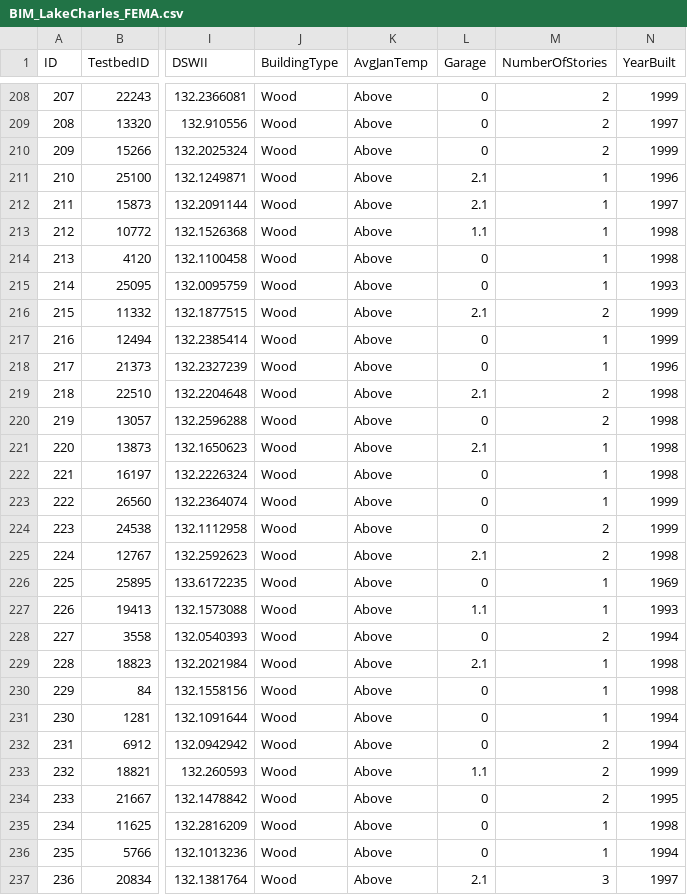
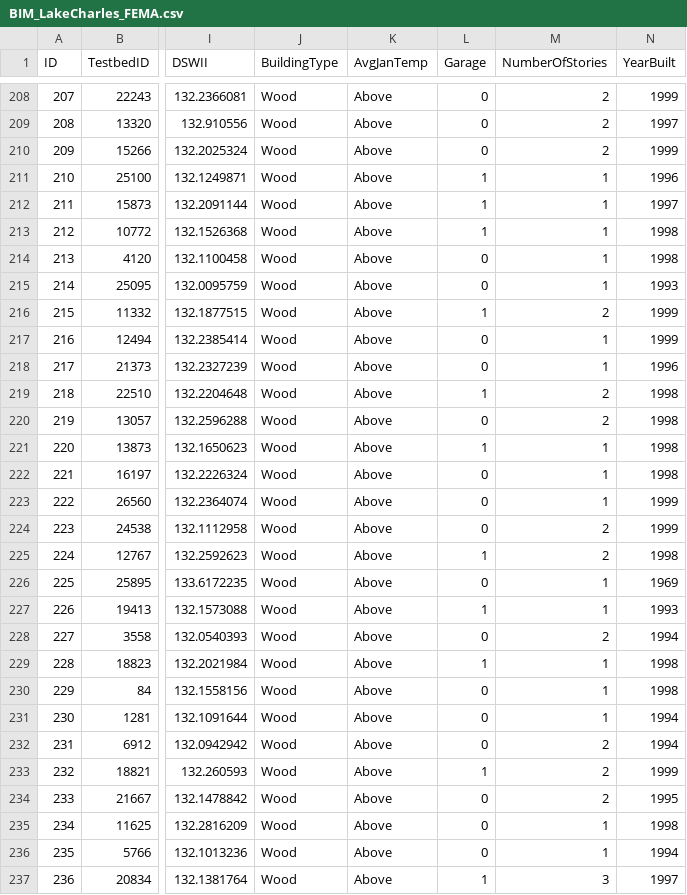
Before and after one commit to NHERI-SimCenter/SimCenterDocumentation, a CSV file: docs/common/testbeds/lake_charles/data/BIM_LakeCharles_FEMA.csv, drawn as a sheet; only a part is shown, gaps mark what is left out; the diff covers the shown part only; the diff names each change by its address in the sheet, - before the commit and + after, or states it on an @@ line.

Commit message:
kz - updating relevant contents with the updated garage attribute in the inventory

```diff
--- a/docs/common/testbeds/lake_charles/data/BIM_LakeCharles_FEMA.csv
+++ b/docs/common/testbeds/lake_charles/data/BIM_LakeCharles_FEMA.csv
-L211:L212 (Garage): 2.1
+L211:L212 (Garage): 1
-L213 (Garage): 1.1
+L213 (Garage): 1
-L216 (Garage): 2.1
+L216 (Garage): 1
-L219 (Garage): 2.1
+L219 (Garage): 1
-L221 (Garage): 2.1
+L221 (Garage): 1
-L225 (Garage): 2.1
+L225 (Garage): 1
-L227 (Garage): 1.1
+L227 (Garage): 1
-L229 (Garage): 2.1
+L229 (Garage): 1
-L233 (Garage): 1.1
+L233 (Garage): 1
-L237 (Garage): 2.1
+L237 (Garage): 1
```
Also changed, not shown: 184 edited cells elsewhere in this file, docs/common/testbeds/lake_charles/data/BIM_LakeCharles_FEMA_example.csv, docs/common/testbeds/lake_charles/data/example_inventory_lc.csv, 5 other files.
